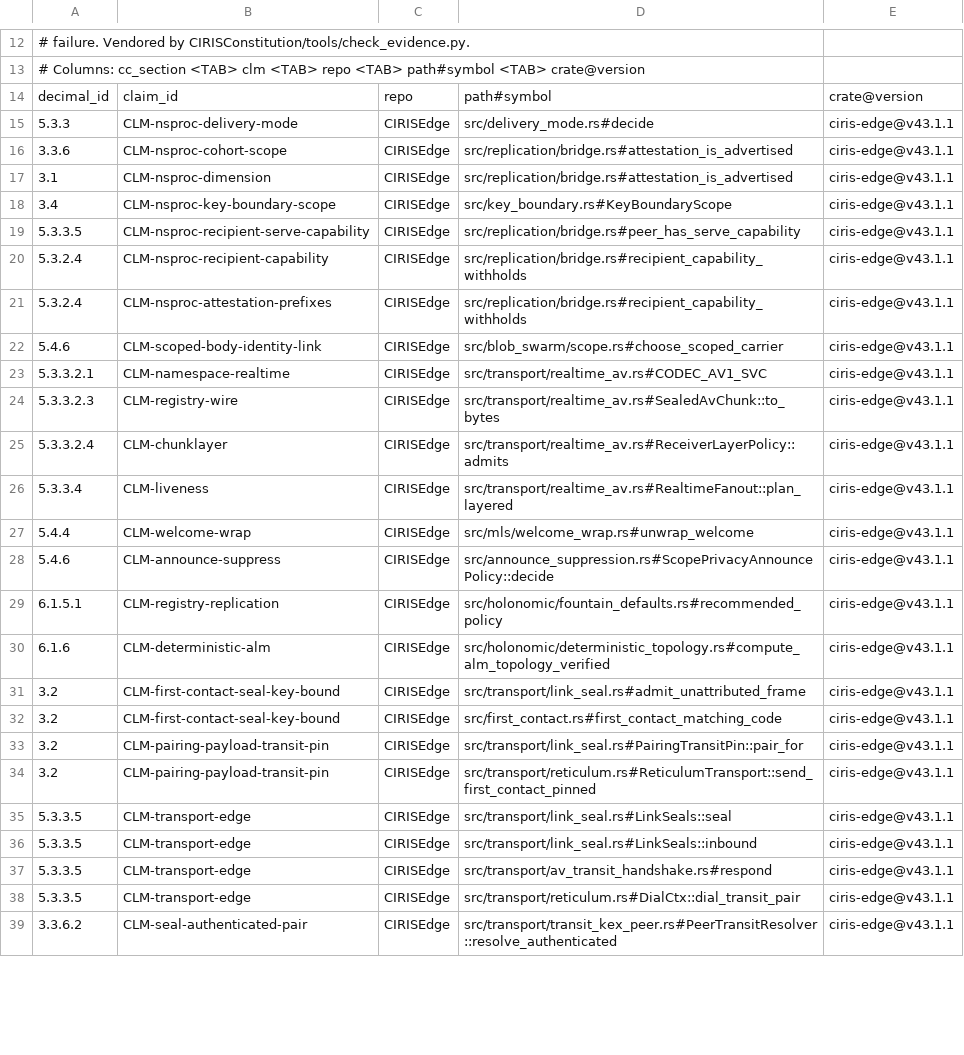
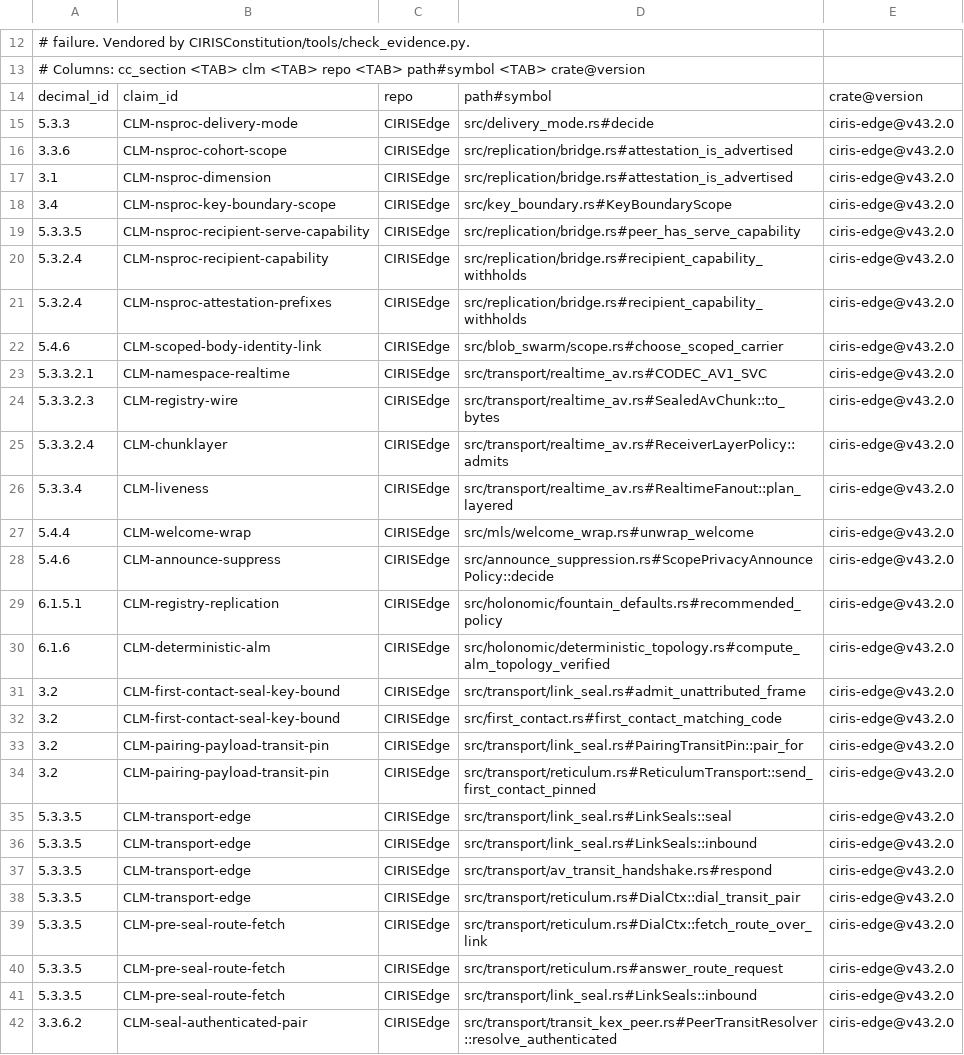
Before and after one commit to CIRISAI/CIRISEdge, a TSV file: evidence/CIRISEdge.cc_impl.tsv, drawn as a sheet; only a part is shown, gaps mark what is left out; addresses are those after the commit; the diff covers the shown part only; the diff names each change by its address in the sheet, - before the commit and + after, or states it on an @@ line.

```diff
--- a/evidence/CIRISEdge.cc_impl.tsv
+++ b/evidence/CIRISEdge.cc_impl.tsv
-E15:E38: ciris-edge@v43.1.1
+E15:E38: ciris-edge@v43.2.0
+row 39: 5.3.3.5 | CLM-pre-seal-route-fetch | CIRISEdge | src/transport/reticulum.rs#DialCtx::fetch_route_over_link | ciris-edge@v43.2.0
+row 40: 5.3.3.5 | CLM-pre-seal-route-fetch | CIRISEdge | src/transport/reticulum.rs#answer_route_request | ciris-edge@v43.2.0
+row 41: 5.3.3.5 | CLM-pre-seal-route-fetch | CIRISEdge | src/transport/link_seal.rs#LinkSeals::inbound | ciris-edge@v43.2.0
-E42: ciris-edge@v43.1.1
+E42: ciris-edge@v43.2.0
```
Also changed, not shown: 6 edited cells elsewhere in this file, 14 other files.
